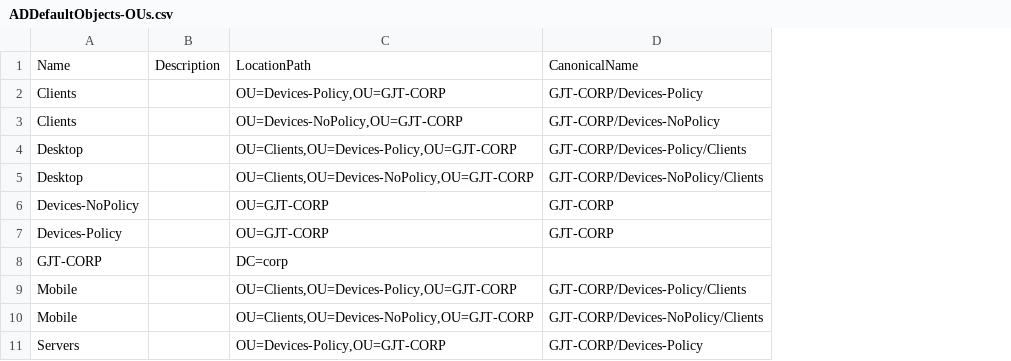
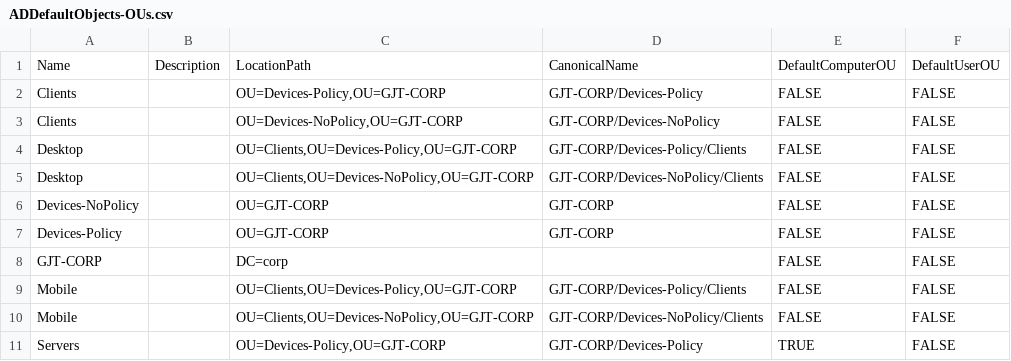
Before and after one commit to gabrieljtaylor/CloudLabDefinition, a CSV file: CloudLabDefinition/CloudLab-SiteInfra-EUS2/Assets/ADDefaultObjects-OUs.csv, drawn as a sheet; only a part is shown; the diff names each change by its address in the sheet, - before the commit and + after, or states it on an @@ line.

Commit message:
Committing all the files pre-deployment testing of the AD Objects configuration

```diff
--- a/CloudLabDefinition/CloudLab-SiteInfra-EUS2/Assets/ADDefaultObjects-OUs.csv
+++ b/CloudLabDefinition/CloudLab-SiteInfra-EUS2/Assets/ADDefaultObjects-OUs.csv
+column E, rows 1-11: DefaultComputerOU | FALSE | FALSE | FALSE | FALSE | FALSE | FALSE | FALSE | FALSE | FALSE | TRUE
+column F, rows 1-11: DefaultUserOU | FALSE | FALSE | FALSE | FALSE | FALSE | FALSE | FALSE | FALSE | FALSE | FALSE
```
Also changed, not shown: 2 other files.
